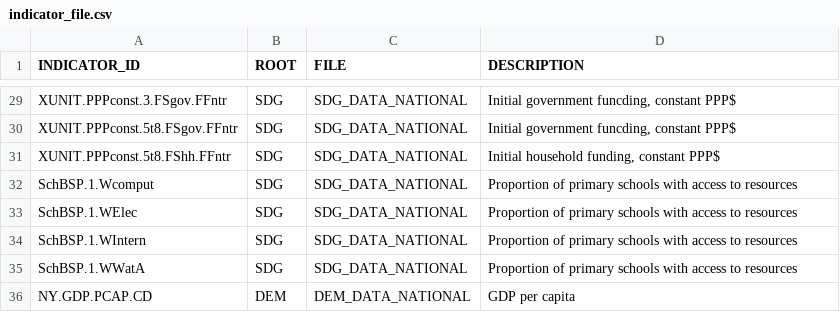
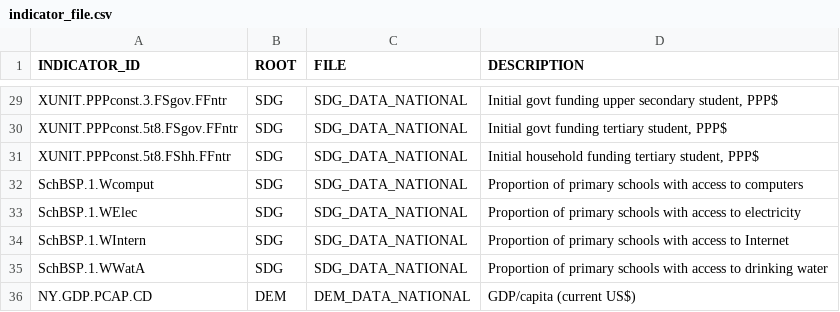
Before and after one commit to hasanqadri/UNESCO-Interface, a CSV file: data/indicator_file.csv, drawn as a sheet; only a part is shown, gaps mark what is left out; the diff covers the shown part only; the diff names each change by its address in the sheet, - before the commit and + after, or states it on an @@ line.

```diff
--- a/data/indicator_file.csv
+++ b/data/indicator_file.csv
-D29 (DESCRIPTION): Initial government funcding, constant PPP$
+D29 (DESCRIPTION): Initial govt funding upper secondary student, PPP$
-D30 (DESCRIPTION): Initial government funcding, constant PPP$
+D30 (DESCRIPTION): Initial govt funding tertiary student, PPP$
-D31 (DESCRIPTION): Initial household funding, constant PPP$
+D31 (DESCRIPTION): Initial household funding tertiary student, PPP$
-D32 (DESCRIPTION): …access to resources
+D32 (DESCRIPTION): …access to computers
-D33 (DESCRIPTION): …access to resources
+D33 (DESCRIPTION): …access to electricity
-D34 (DESCRIPTION): …access to resources
+D34 (DESCRIPTION): …access to Internet
-D35 (DESCRIPTION): …access to resources
+D35 (DESCRIPTION): …access to drinking water
-D36 (DESCRIPTION): GDP per capita
+D36 (DESCRIPTION): GDP/capita (current US$)
```
Also changed, not shown: 27 edited cells elsewhere in this file, 3 other files.
